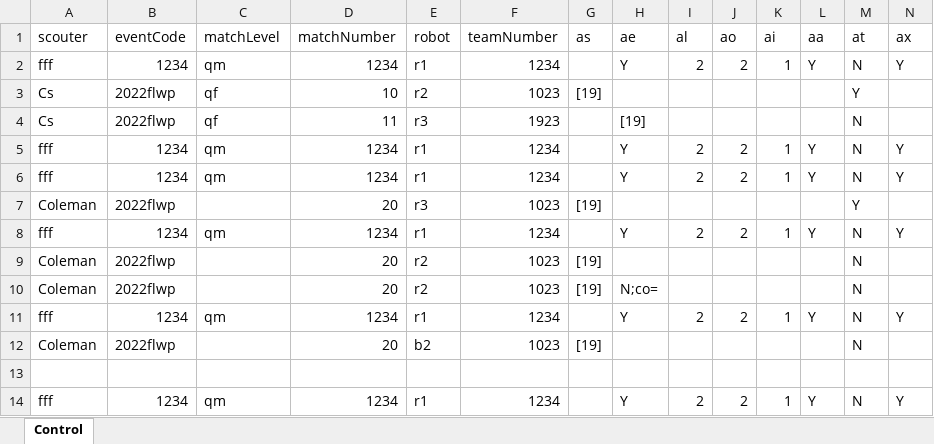
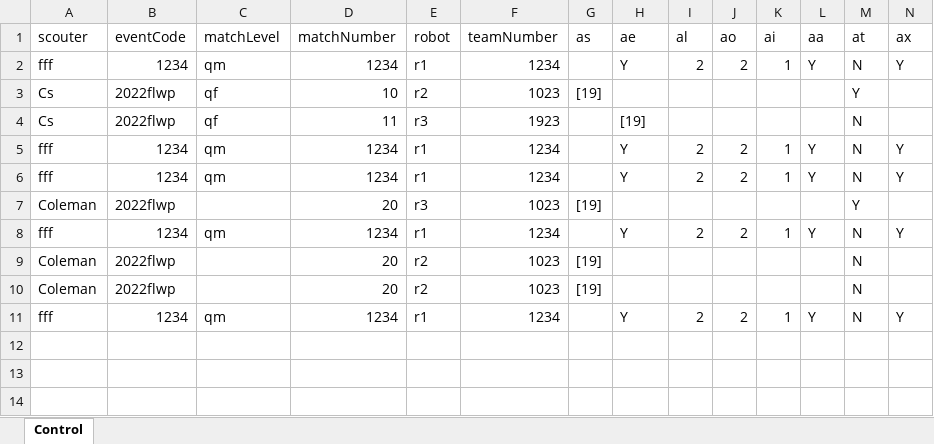
Before and after one commit to Bedford-Express-1023/ScoutingPASS, an Excel workbook: Excel/ScoutingPASS_Excel_Example.xlsm, sheet Control, drawn as a sheet; only a part is shown; values as stored, in another font and other column widths than the file's, no borders; charts and pictures and table styles not drawn; rows hold the shown columns only; the diff names each change by its address in the sheet, - before the commit and + after, or states it on an @@ line.

```diff
--- a/Excel/ScoutingPASS_Excel_Example.xlsm (sheet Control)
+++ b/Excel/ScoutingPASS_Excel_Example.xlsm (sheet Control)
-H10 (ae): N;co=
+H10 (ae): (empty)
-row 12: Coleman | 2022flwp |  | 20 | b2 | 1023 | [19] |  |  |  |  |  | N
-row 13: (empty)
-row 14: fff | 1234 | qm | 1234 | r1 | 1234 |  | Y | 2 | 2 | 1 | Y | N | Y
```
Also changed, not shown: charts or pictures, 2 other files.
